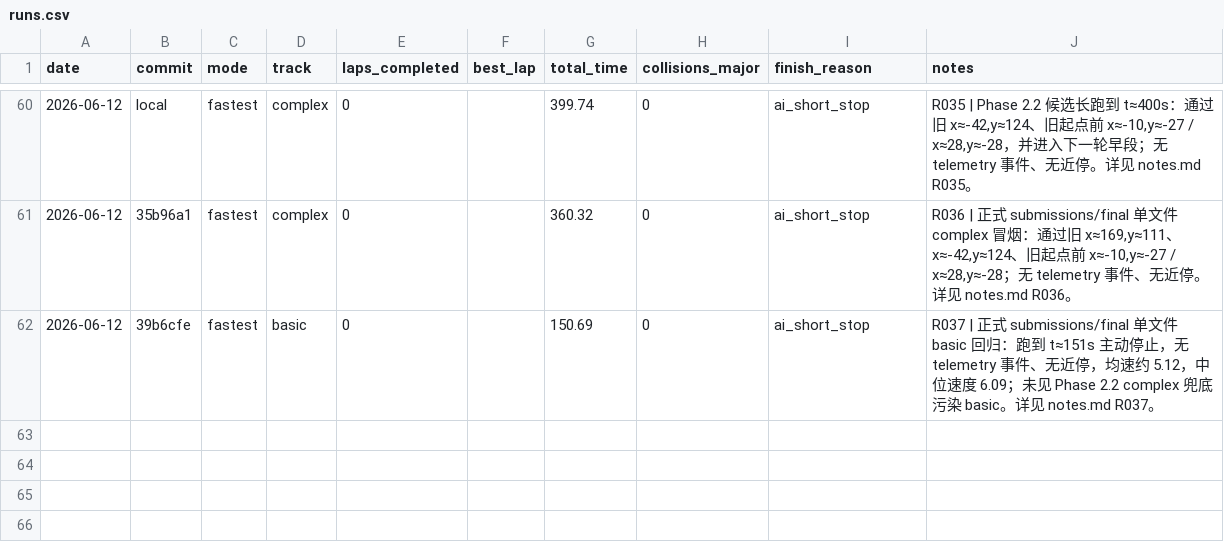
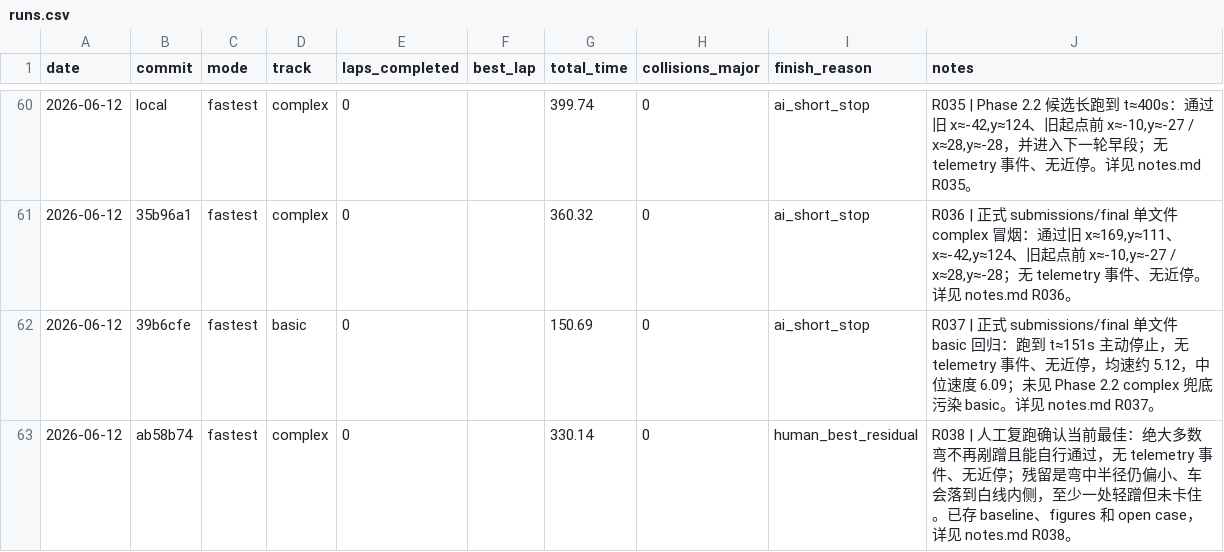
Before and after one commit to d2a1y6/airacer-controller, a CSV file: experiments/runs.csv, drawn as a sheet; only a part is shown, gaps mark what is left out; the diff names each change by its address in the sheet, - before the commit and + after, or states it on an @@ line.

Commit message:
Record R038 best human baseline

```diff
--- a/experiments/runs.csv
+++ b/experiments/runs.csv
+row 63: 2026-06-12 | ab58b74 | fastest | complex | 0 |  | 330.14 | 0 | human_best_residual | R038 | 人工复跑确认当前最佳：绝大多数弯不再剐蹭且能自行通过，无 telemetry 事件、无近停；残留是弯中半径仍偏小、车会落到白线内侧，至少一处轻蹭但未卡住。已存 baseline、figures 和 open case，详见 notes.md R038。
```
Also changed, not shown: 15 other files.
